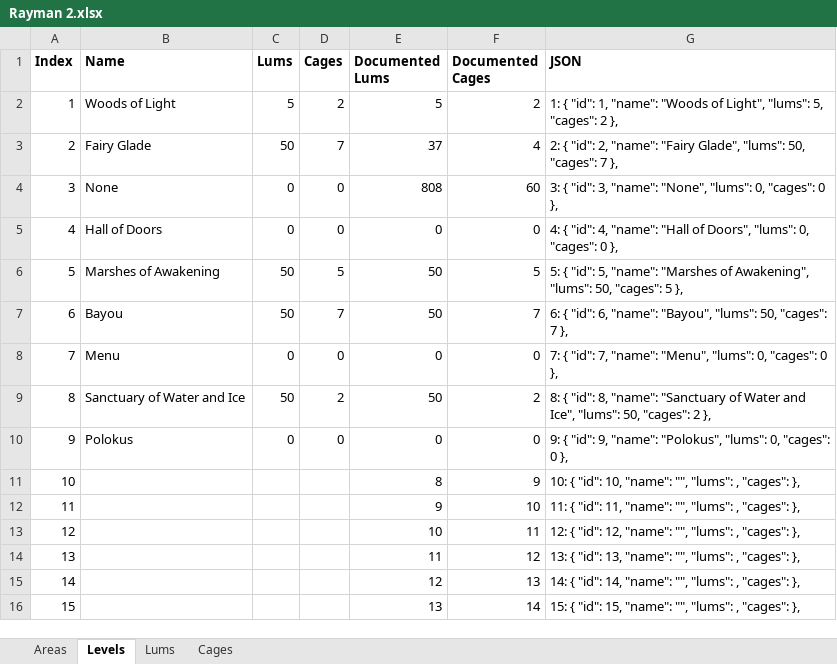
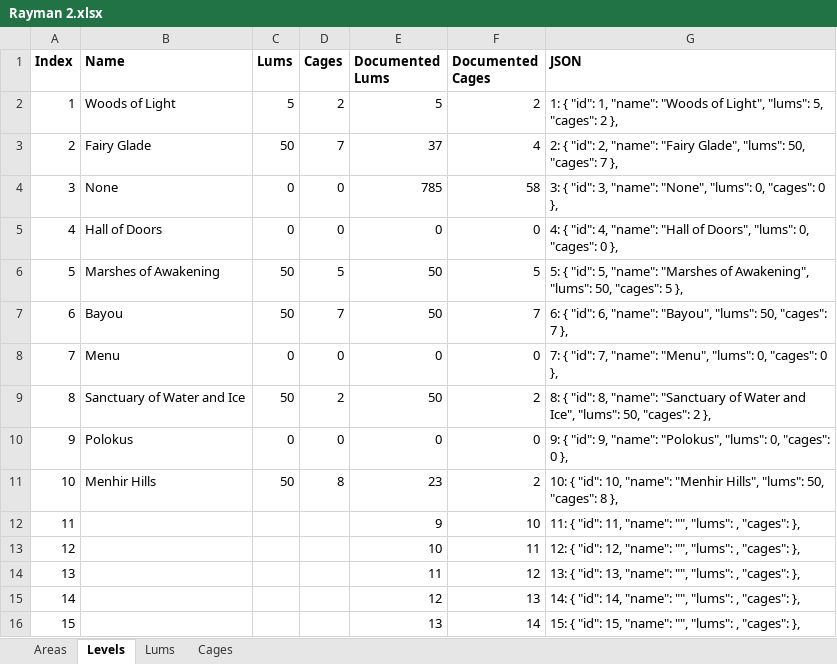
Before and after one commit to MagmarFire/RetroAchievements, an Excel workbook: Rayman 2.xlsx, sheet Levels, drawn as a sheet; only a part is shown; values as stored, in another font and other column widths than the file's, no borders; the diff names each change by its address in the sheet, - before the commit and + after, or states it on an @@ line.

Commit message:
Documented additional Lums and Cages from the Menhir Hills and removed a couple of extraneous achievements.

```diff
--- a/Rayman 2.xlsx (sheet Levels)
+++ b/Rayman 2.xlsx (sheet Levels)
-E4 (Documented Lums): 808
+E4 (Documented Lums): 785
-F4 (Documented Cages): 60
+F4 (Documented Cages): 58
-B11 (Name): (empty)
+B11 (Name): Menhir Hills
-C11 (Lums): (empty)
+C11 (Lums): 50
-D11 (Cages): (empty)
+D11 (Cages): 8
-E11 (Documented Lums): 8
+E11 (Documented Lums): 23
-F11 (Documented Cages): 9
+F11 (Documented Cages): 2
-G11 (JSON): …10, "name": "", "lums": , "cages": },
+G11 (JSON): …10, "name": "Menhir Hills", "lums": 50, "cages": 8 },
```
Also changed, not shown: sheet Lums, sheet Areas, sheet Cages, 1 other file.
